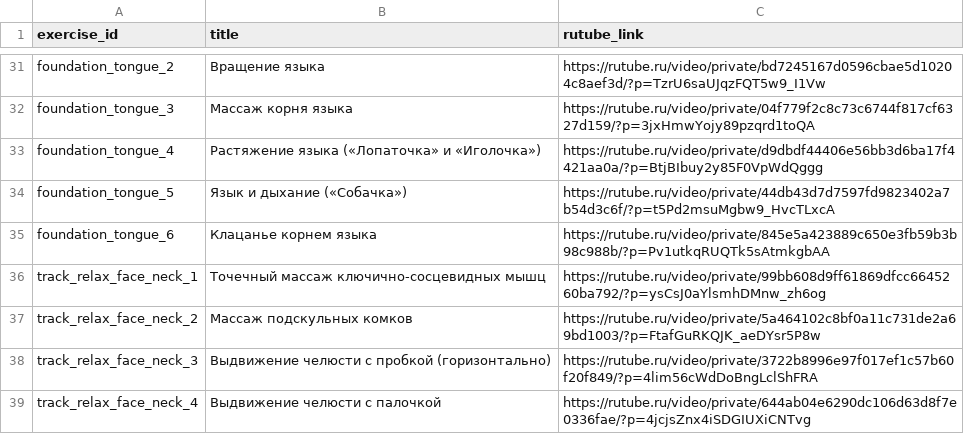
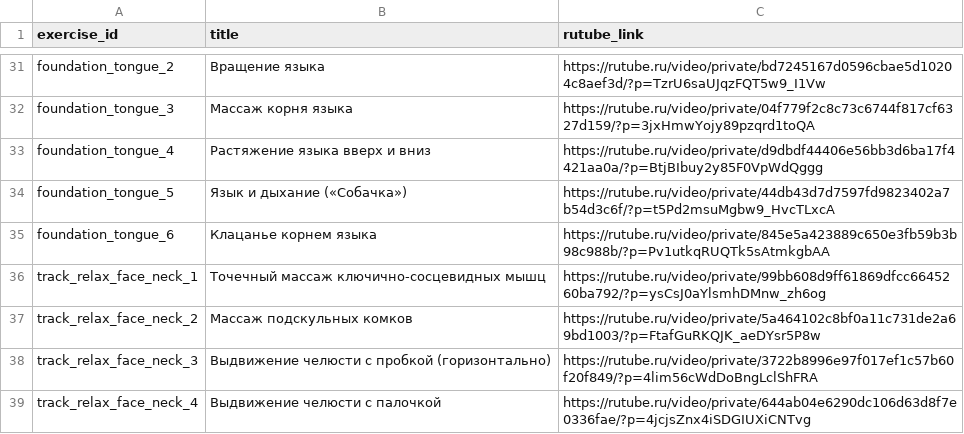
Before and after one commit to kondrashevromans-debug/mari-vocal-school, a CSV file: video_links.csv, drawn as a sheet; only a part is shown, gaps mark what is left out.

Commit message:
feat: Интеграция видеоплеера Rutube для упражнений

```diff
--- a/video_links.csv
+++ b/video_links.csv
@@ -32,3 +32,3 @@ foundation_tongue_2,"Вращение языка",https://rutube.ru/video/privat
 foundation_tongue_3,"Массаж корня языка",https://rutube.ru/video/private/04f779f2c8c73c6744f817cf6327d159/?p=3jxHmwYojy89pzqrd1toQA
-foundation_tongue_4,"Растяжение языка («Лопаточка» и «Иголочка»)",https://rutube.ru/video/private/d9dbdf44406e56bb3d6ba17f4421aa0a/?p=BtjBIbuy2y85F0VpWdQggg
+foundation_tongue_4,"Растяжение языка вверх и вниз",https://rutube.ru/video/private/d9dbdf44406e56bb3d6ba17f4421aa0a/?p=BtjBIbuy2y85F0VpWdQggg
 foundation_tongue_5,"Язык и дыхание («Собачка»)",https://rutube.ru/video/private/44db43d7d7597fd9823402a7b54d3c6f/?p=t5Pd2msuMgbw9_HvcTLxcA
```
